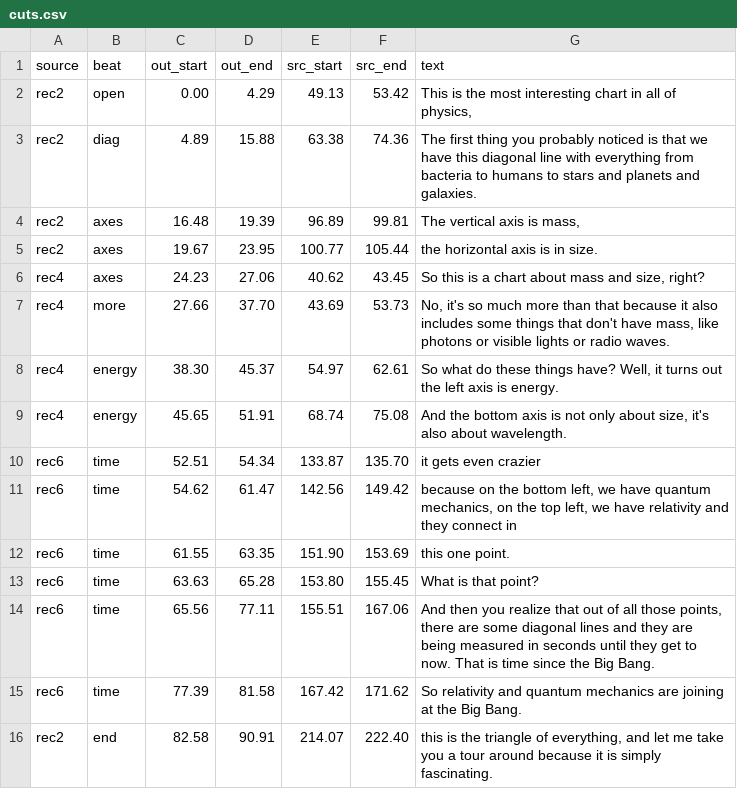
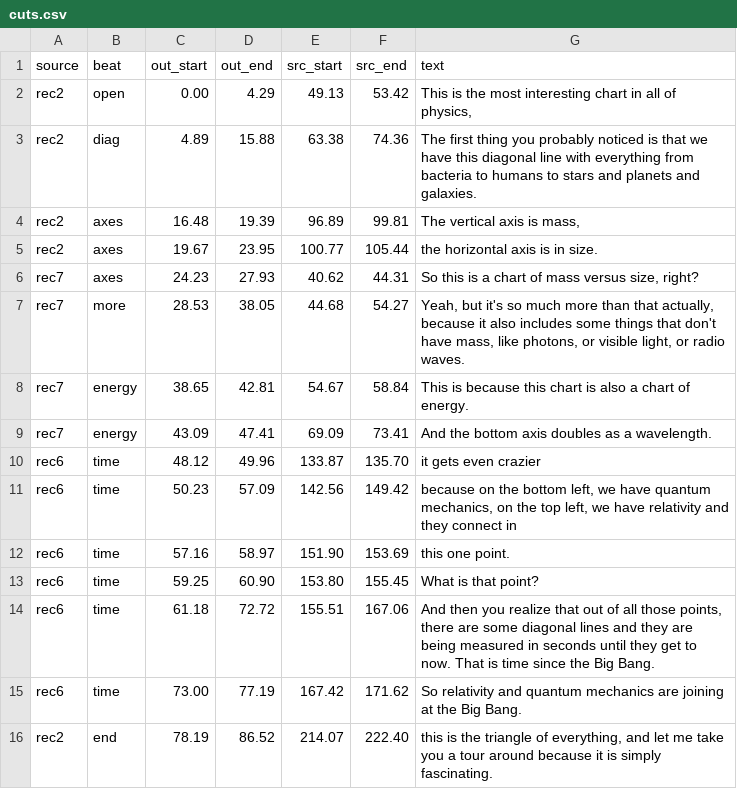
Before and after one commit to alexvansande/Triangle-of-Everything, a CSV file: video/short-01-hook/cuts.csv, drawn as a sheet.

```diff
--- a/video/short-01-hook/cuts.csv
+++ b/video/short-01-hook/cuts.csv
@@ -5,12 +5,12 @@ rec2,axes,16.48,19.39,96.89,99.81,"The vertical axis is mass,"
 rec2,axes,19.67,23.95,100.77,105.44,the horizontal axis is in size.
-rec4,axes,24.23,27.06,40.62,43.45,"So this is a chart about mass and size, right?"
-rec4,more,27.66,37.70,43.69,53.73,"No, it's so much more than that because it also includes some things that don't have mass, like photons or visible lights or radio waves."
-rec4,energy,38.30,45.37,54.97,62.61,"So what do these things have? Well, it turns out the left axis is energy."
-rec4,energy,45.65,51.91,68.74,75.08,"And the bottom axis is not only about size, it's also about wavelength."
-rec6,time,52.51,54.34,133.87,135.70,it gets even crazier
-rec6,time,54.62,61.47,142.56,149.42,"because on the bottom left, we have quantum mechanics, on the top left, we have relativity and they connect in"
-rec6,time,61.55,63.35,151.90,153.69,this one point.
-rec6,time,63.63,65.28,153.80,155.45,What is that point?
-rec6,time,65.56,77.11,155.51,167.06,"And then you realize that out of all those points, there are some diagonal lines and they are being measured in seconds until they get to now. That is time since the Big Bang."
-rec6,time,77.39,81.58,167.42,171.62,So relativity and quantum mechanics are joining at the Big Bang.
-rec2,end,82.58,90.91,214.07,222.40,"this is the triangle of everything, and let me take you a tour around because it is simply fascinating."
+rec7,axes,24.23,27.93,40.62,44.31,"So this is a chart of mass versus size, right?"
+rec7,more,28.53,38.05,44.68,54.27,"Yeah, but it's so much more than that actually, because it also includes some things that don't have mass, like photons, or visible light, or radio waves."
+rec7,energy,38.65,42.81,54.67,58.84,This is because this chart is also a chart of energy.
+rec7,energy,43.09,47.41,69.09,73.41,And the bottom axis doubles as a wavelength.
+rec6,time,48.12,49.96,133.87,135.70,it gets even crazier
+rec6,time,50.23,57.09,142.56,149.42,"because on the bottom left, we have quantum mechanics, on the top left, we have relativity and they connect in"
+rec6,time,57.16,58.97,151.90,153.69,this one point.
+rec6,time,59.25,60.90,153.80,155.45,What is that point?
+rec6,time,61.18,72.72,155.51,167.06,"And then you realize that out of all those points, there are some diagonal lines and they are being measured in seconds until they get to now. That is time since the Big Bang."
+rec6,time,73.00,77.19,167.42,171.62,So relativity and quantum mechanics are joining at the Big Bang.
+rec2,end,78.19,86.52,214.07,222.40,"this is the triangle of everything, and let me take you a tour around because it is simply fascinating."
```
Also changed, not shown: 7 other files.
